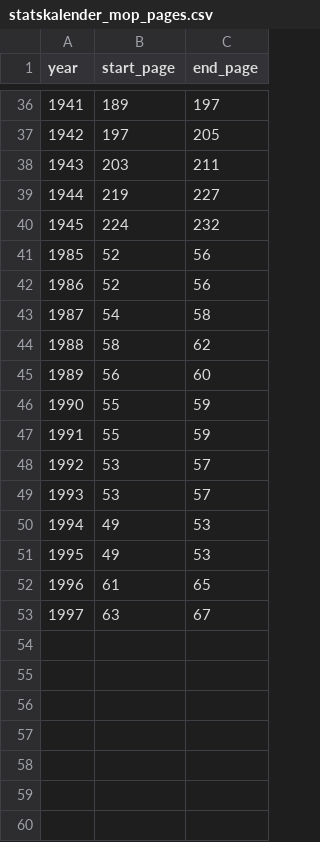
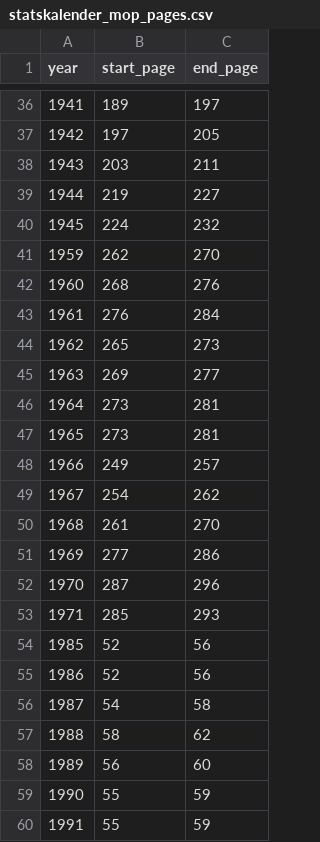
Before and after one commit to welfare-state-analytics/riksdagen-ocr, a CSV file: metadata/statskalender_mop_pages.csv, drawn as a sheet; only a part is shown, gaps mark what is left out; the shorter side is filled out with more unchanged rows; the diff names each change by its address in the sheet, - before the commit and + after, or states it on an @@ line.

Commit message:
Added statskalender pages for 1959-1971

```diff
--- a/metadata/statskalender_mop_pages.csv
+++ b/metadata/statskalender_mop_pages.csv
+row 41: 1959 | 262 | 270
+row 42: 1960 | 268 | 276
+row 43: 1961 | 276 | 284
+row 44: 1962 | 265 | 273
+row 45: 1963 | 269 | 277
+row 46: 1964 | 273 | 281
+row 47: 1965 | 273 | 281
+row 48: 1966 | 249 | 257
+row 49: 1967 | 254 | 262
+row 50: 1968 | 261 | 270
+row 51: 1969 | 277 | 286
+row 52: 1970 | 287 | 296
+row 53: 1971 | 285 | 293
```
